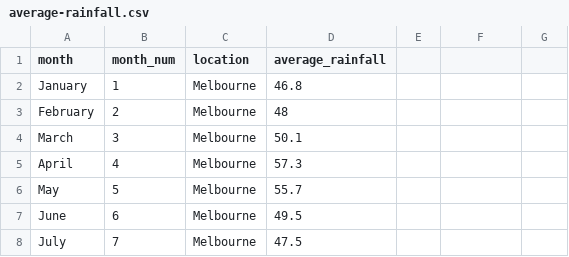
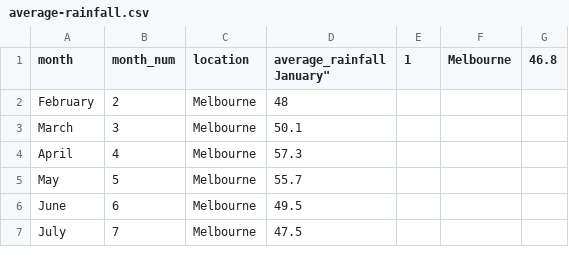
Before and after one commit to ejg14/HTAssignment, a CSV file: out/average-rainfall.csv, drawn as a sheet; only a part is shown.

Commit message:
Update average-rainfall.csv
This file is the output from the combine-data.R script, subsequently used in the make-plot.R script

```diff
--- a/out/average-rainfall.csv
+++ b/out/average-rainfall.csv
@@ -1,3 +1,3 @@
-"month","month_num","location","average_rainfall"
-"January",1,"Melbourne",46.8
+"month","month_num","location","average_rainfall
+"January",1,"Melbourne",46.8
 "February",2,"Melbourne",48
```
